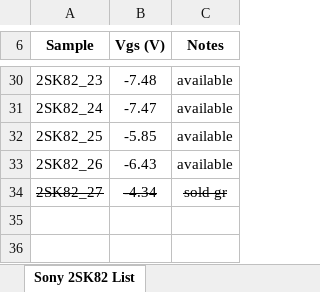
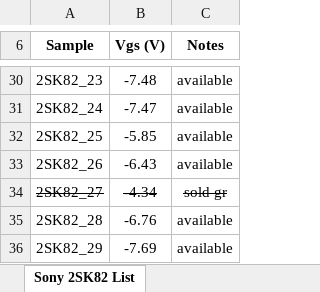
Before and after one commit to mbrennwa/curvetracedata, an Excel workbook: 2SK82/list.xlsx, sheet Sony 2SK82 List, drawn as a sheet; only a part is shown, gaps mark what is left out; values as stored, in another font and other column widths than the file's, no borders; the diff names each change by its address in the sheet, - before the commit and + after, or states it on an @@ line.

```diff
--- a/2SK82/list.xlsx (sheet Sony 2SK82 List)
+++ b/2SK82/list.xlsx (sheet Sony 2SK82 List)
+row 35: 2SK82_28 | -6.76 | available
+row 36: 2SK82_29 | -7.69 | available
```
